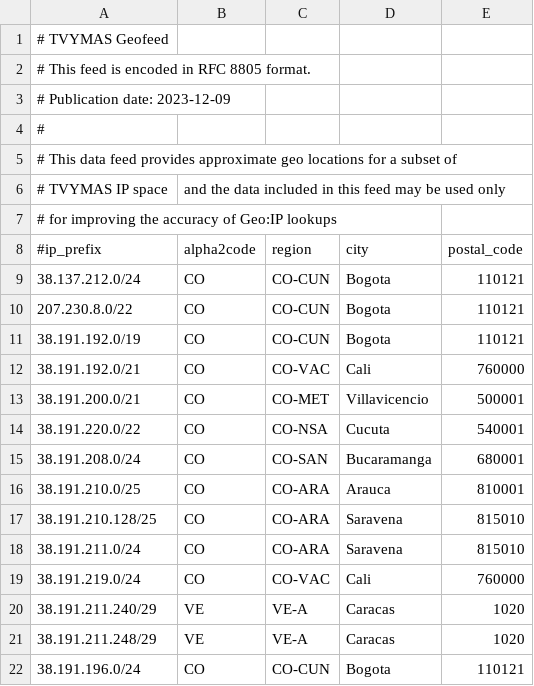
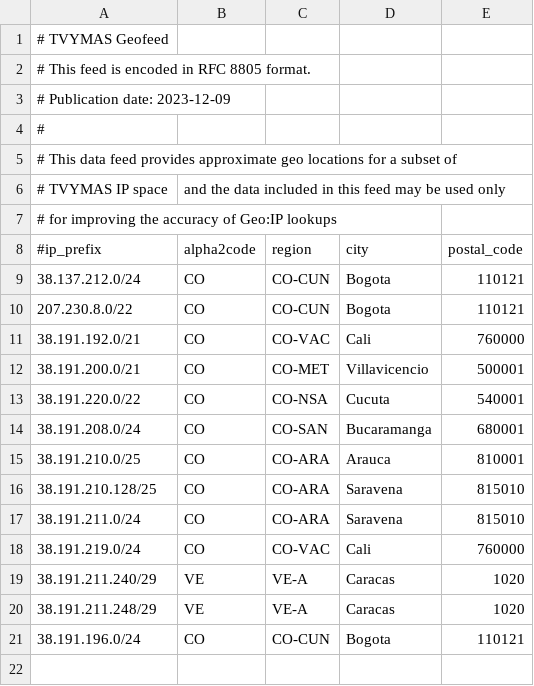
Before and after one commit to chacal1231/tvymas-geofeed, a CSV file: geofeed.csv, drawn as a sheet; the diff names each change by its address in the sheet, - before the commit and + after, or states it on an @@ line.

Commit message:
Update geofeed.csv
plan interno

```diff
--- a/geofeed.csv
+++ b/geofeed.csv
-row 11: 38.191.192.0/19 | CO | CO-CUN | Bogota | 110121
```
